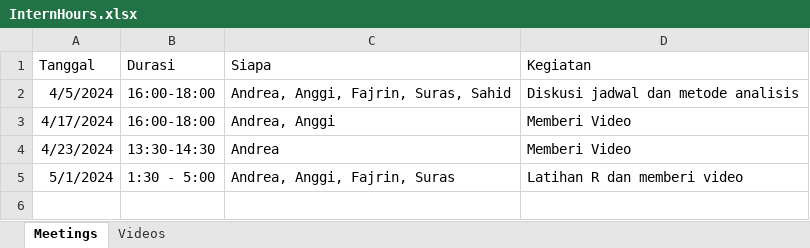
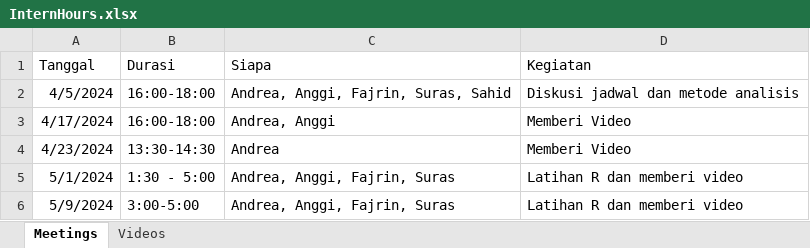
Before and after one commit to swulfing/TanakekeProject, an Excel workbook: RClass/InternHours.xlsx, sheet Meetings, drawn as a sheet; values as stored, in another font and other column widths than the file's, no borders; the diff names each change by its address in the sheet, - before the commit and + after, or states it on an @@ line.

```diff
--- a/RClass/InternHours.xlsx (sheet Meetings)
+++ b/RClass/InternHours.xlsx (sheet Meetings)
+row 6: 5/9/2024 | 3:00-5:00 | Andrea, Anggi, Fajrin, Suras | Latihan R dan memberi video
```
Also changed, not shown: sheet Videos, URUVS/Datasheets/URUV/03.2024/March_RecordingData.xlsx, 1 other file.
